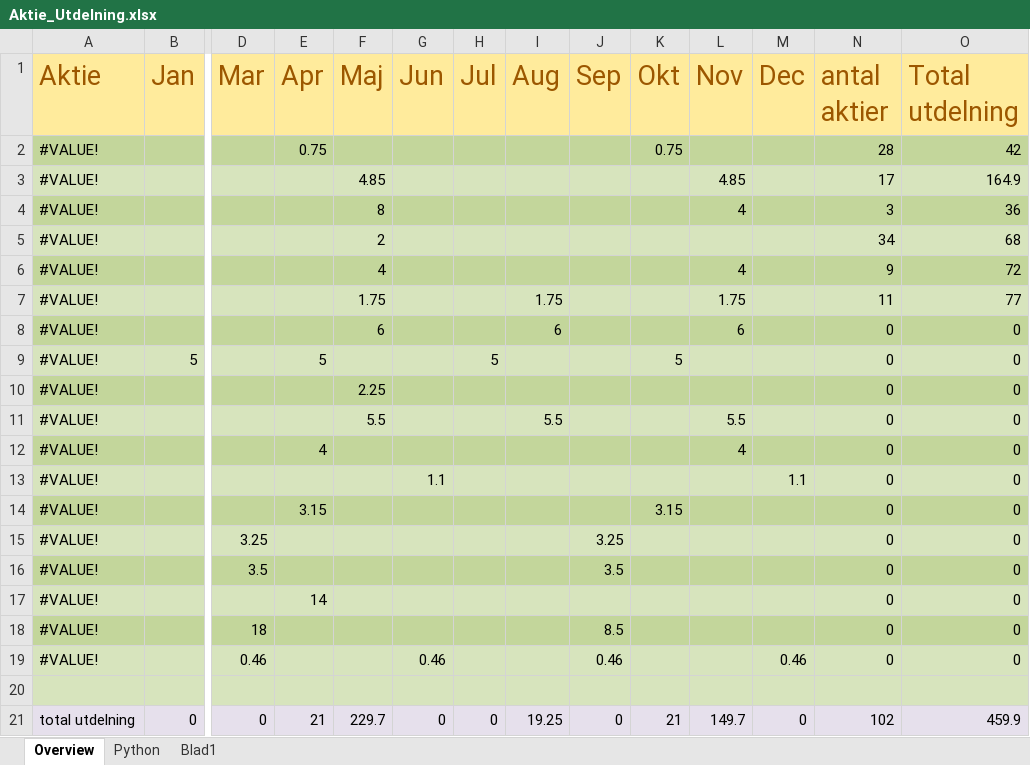
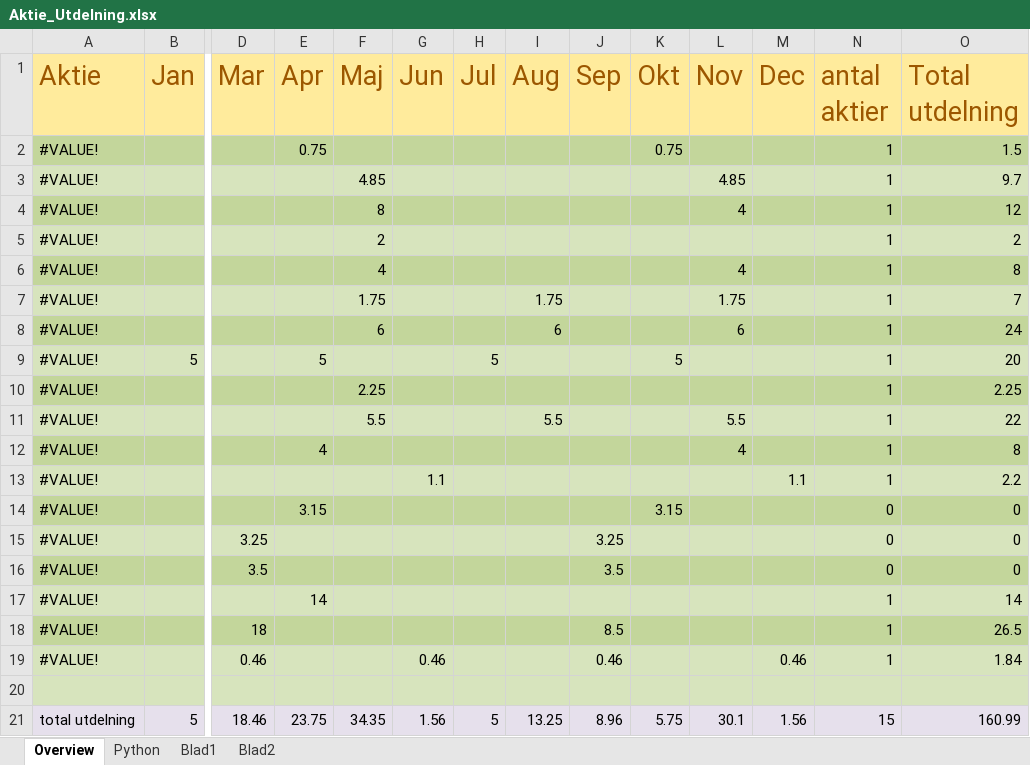
Before and after one commit to ZachariasHultman/Stocks, an Excel workbook: Aktie_Utdelning.xlsx, sheet Overview, drawn as a sheet; only a part is shown, gaps mark what is left out; values as stored, in another font and other column widths than the file's, no borders; charts and pictures and table styles not drawn; removed rows and columns are numbered as before the commit, all else as after; rows hold the shown columns only; the diff names each change by its address in the sheet, - before the commit and + after, or states it on an @@ line.

```diff
--- a/Aktie_Utdelning.xlsx (sheet Overview)
+++ b/Aktie_Utdelning.xlsx (sheet Overview)
+sheet tab: Blad2
-N2 (antal aktier): 28
+N2 (antal aktier): 1
-O2 (Total utdelning): 42
+O2 (Total utdelning): 1.5
-N3 (antal aktier): 17
+N3 (antal aktier): 1
-O3 (Total utdelning): 164.9
+O3 (Total utdelning): 9.7
-N4 (antal aktier): 3
+N4 (antal aktier): 1
-O4 (Total utdelning): 36
+O4 (Total utdelning): 12
-N5 (antal aktier): 34
+N5 (antal aktier): 1
-O5 (Total utdelning): 68
+O5 (Total utdelning): 2
-N6 (antal aktier): 9
+N6 (antal aktier): 1
-O6 (Total utdelning): 72
+O6 (Total utdelning): 8
-N7 (antal aktier): 11
+N7 (antal aktier): 1
-O7 (Total utdelning): 77
+O7 (Total utdelning): 7
-N8:N13 (antal aktier): 0
+N8:N13 (antal aktier): 1
-O8 (Total utdelning): 0
+O8 (Total utdelning): 24
-O9 (Total utdelning): 0
+O9 (Total utdelning): 20
-O10 (Total utdelning): 0
+O10 (Total utdelning): 2.25
-O11 (Total utdelning): 0
+O11 (Total utdelning): 22
-O12 (Total utdelning): 0
+O12 (Total utdelning): 8
-O13 (Total utdelning): 0
+O13 (Total utdelning): 2.2
-N17:N19 (antal aktier): 0
+N17:N19 (antal aktier): 1
-O17 (Total utdelning): 0
+O17 (Total utdelning): 14
-O18 (Total utdelning): 0
+O18 (Total utdelning): 26.5
-O19 (Total utdelning): 0
+O19 (Total utdelning): 1.84
-row 21: total utdelning | 0 | 0 | 21 | 229.7 | 0 | 0 | 19.25 | 0 | 21 | 149.7 | 0 | 102 | 459.9
+row 21: total utdelning | 5 | 18.46 | 23.75 | 34.35 | 1.56 | 5 | 13.25 | 8.96 | 5.75 | 30.1 | 1.56 | 15 | 160.99
```
Also changed, not shown: sheet Blad1, sheet Python, charts or pictures, Result_optimized_bank.xlsx, 2 other files.
